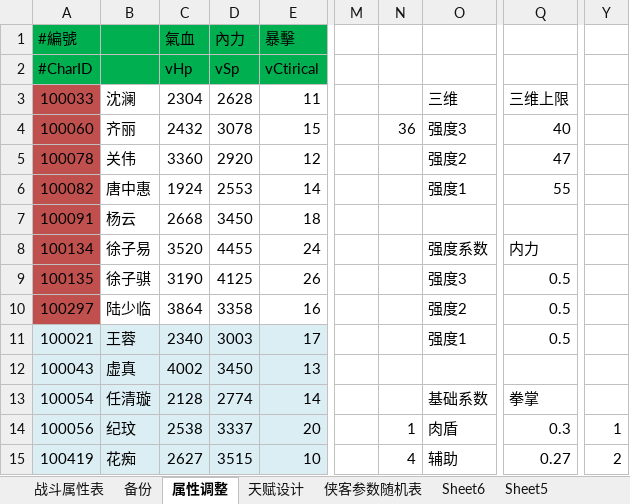
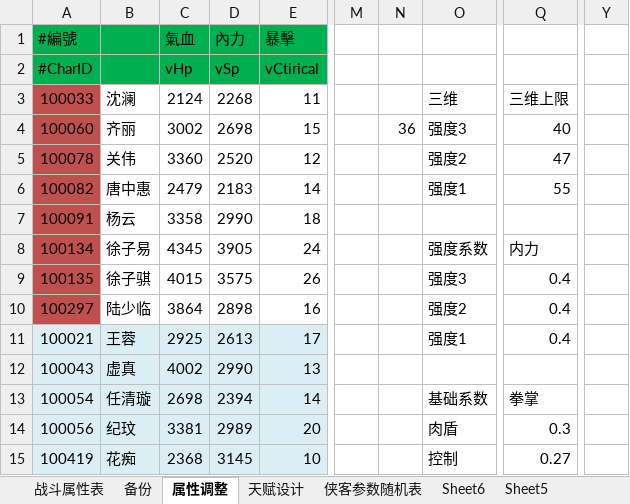
Before and after one commit to xiaozhuzzz/XiakePreMod, an Excel workbook: Excel文件/xiakeqian/战斗属性.xlsx, sheet 属性调整, drawn as a sheet; only a part is shown, gaps mark what is left out; values as stored, in another font and other column widths than the file's, no borders; conditional formats not drawn; the diff covers the shown part only; the diff names each change by its address in the sheet, - before the commit and + after, or states it on an @@ line.

```diff
--- a/Excel文件/xiakeqian/战斗属性.xlsx (sheet 属性调整)
+++ b/Excel文件/xiakeqian/战斗属性.xlsx (sheet 属性调整)
-C3: 2304
+C3: 2124
-D3: 2628
+D3: 2268
-C4: 2432
+C4: 3002
-D4: 3078
+D4: 2698
-D5: 2920
+D5: 2520
-C6: 1924
+C6: 2479
-D6: 2553
+D6: 2183
-C7: 2668
+C7: 3358
-D7: 3450
+D7: 2990
-C8: 3520
+C8: 4345
-D8: 4455
+D8: 3905
-C9: 3190
+C9: 4015
-D9: 4125
+D9: 3575
-Q9:Q11: 0.5
+Q9:Q11: 0.4
-D10: 3358
+D10: 2898
-C11: 2340
+C11: 2925
-D11: 3003
+D11: 2613
-D12: 3450
+D12: 2990
-C13: 2128
+C13: 2698
-D13: 2774
+D13: 2394
-C14: 2538
+C14: 3381
-D14: 3337
+D14: 2989
-N14: 1
+N14: (empty)
-Y14: 1
+Y14: (empty)
-C15: 2627
+C15: 2368
-D15: 3515
+D15: 3145
-N15: 4
+N15: (empty)
-O15: 辅助
+O15: 控制
-Y15: 2
+Y15: (empty)
```
Also changed, not shown: 110 edited cells elsewhere in this sheet, sheet 天赋设计, sheet 战斗属性表, charts or pictures, 1 other file.
